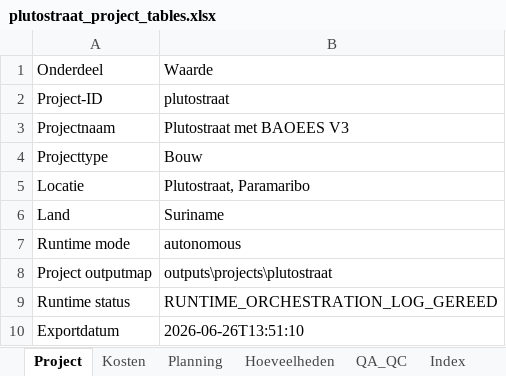
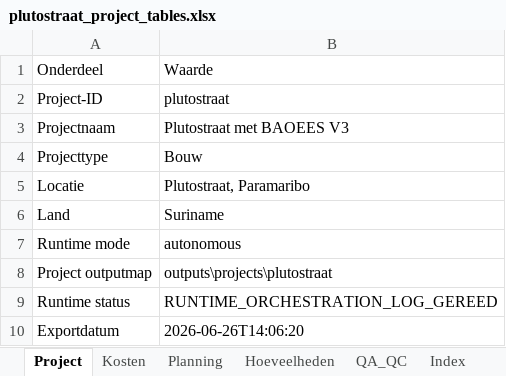
Before and after one commit to brewasplace-glitch/BAOEES-V3, an Excel workbook: outputs/projects/plutostraat/09_exports/plutostraat_project_tables.xlsx, sheet Project, drawn as a sheet; values as stored, in another font and other column widths than the file's, no borders; the diff names each change by its address in the sheet, - before the commit and + after, or states it on an @@ line.

```diff
--- a/outputs/projects/plutostraat/09_exports/plutostraat_project_tables.xlsx (sheet Project)
+++ b/outputs/projects/plutostraat/09_exports/plutostraat_project_tables.xlsx (sheet Project)
-B10: 2026-06-26T13:51:10
+B10: 2026-06-26T14:06:20
```
Also changed, not shown: sheet Index, 18 other files.
